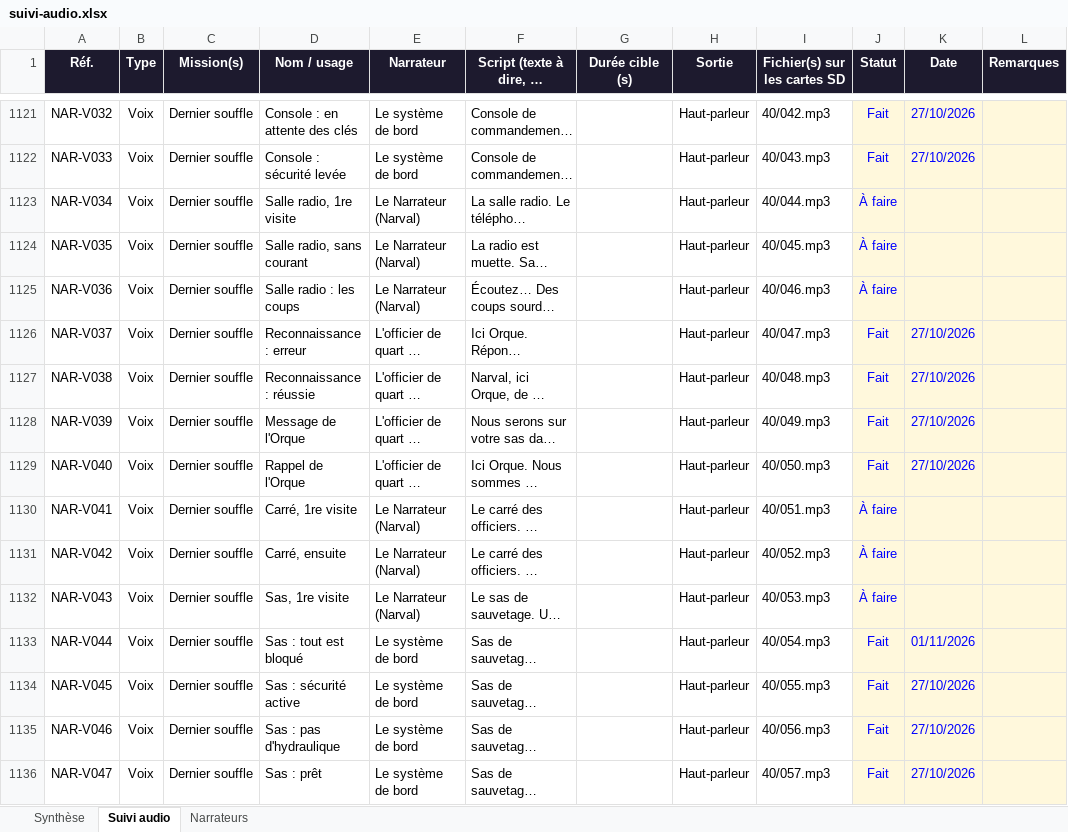
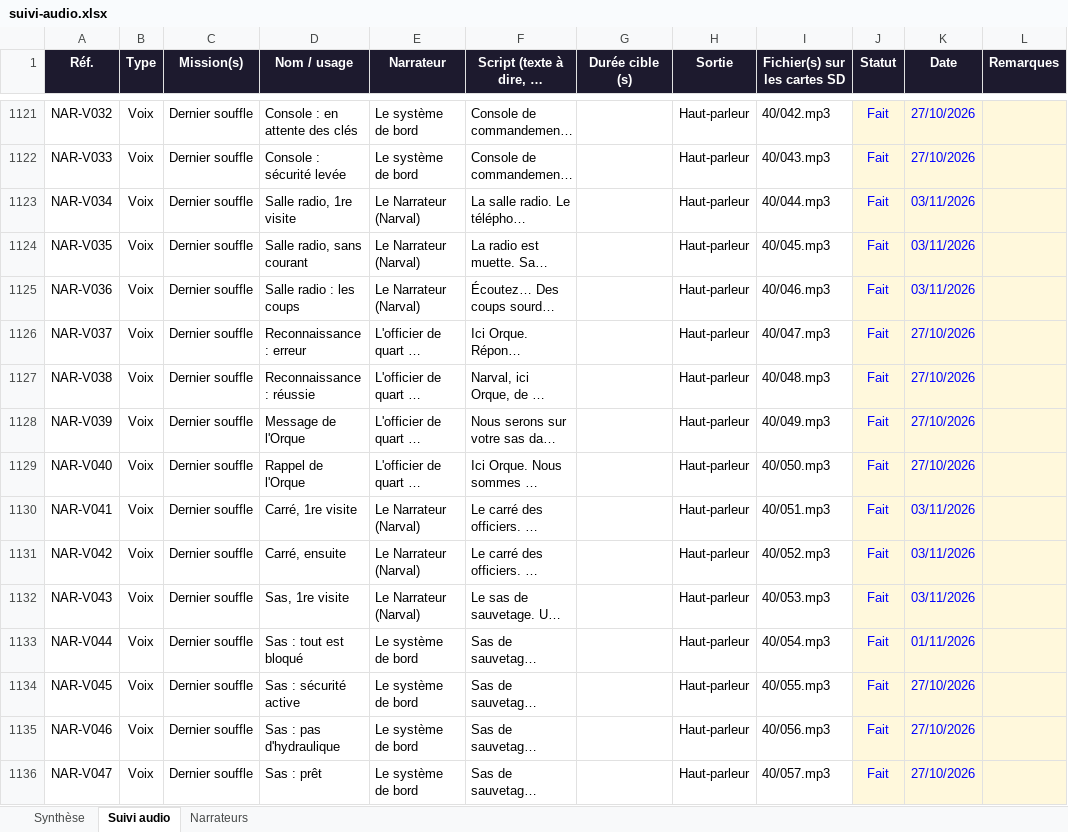
Before and after one commit to nico83200/Claude-public, an Excel workbook: pupitre-des-enigmes/suivi/suivi-audio.xlsx, sheet Suivi audio, drawn as a sheet; only a part is shown, gaps mark what is left out; long unchanged cells end in …; values as stored, in another font and other column widths than the file's, no borders; conditional formats not drawn; the diff covers the shown part only; the diff names each change by its address in the sheet, - before the commit and + after, or states it on an @@ line.

```diff
--- a/pupitre-des-enigmes/suivi/suivi-audio.xlsx (sheet Suivi audio)
+++ b/pupitre-des-enigmes/suivi/suivi-audio.xlsx (sheet Suivi audio)
-J1123:J1125 (Statut): À faire
+J1123:J1125 (Statut): Fait
-K1123:K1125 (Date): (empty)
+K1123:K1125 (Date): 03/11/2026
-J1130:J1132 (Statut): À faire
+J1130:J1132 (Statut): Fait
-K1130:K1132 (Date): (empty)
+K1130:K1132 (Date): 03/11/2026
```
Also changed, not shown: 326 edited cells elsewhere in this sheet.
